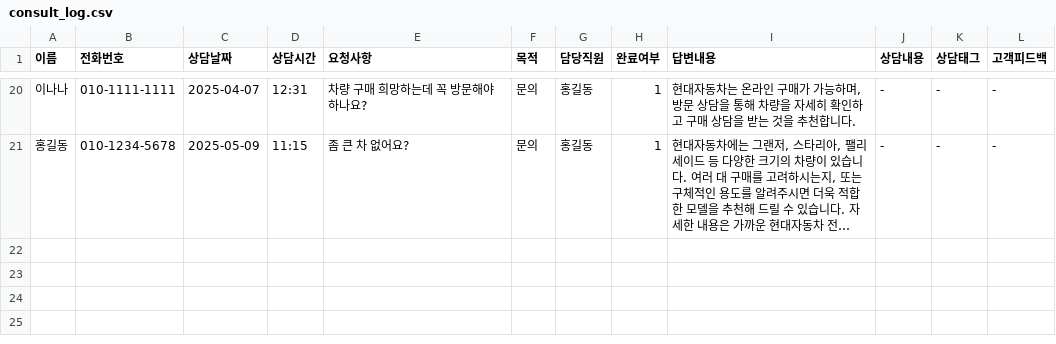
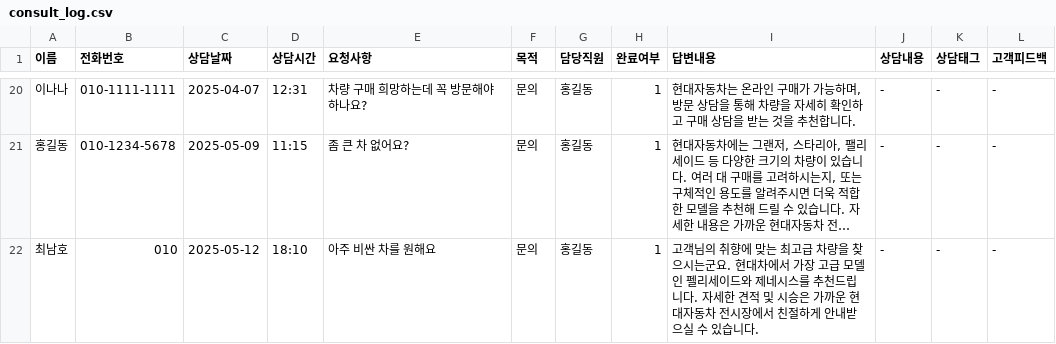
Before and after one commit to CodeWorks-hi/hyundai-crm-platform, a CSV file: data/consult_log.csv, drawn as a sheet; only a part is shown, gaps mark what is left out; long unchanged cells end in …; the diff names each change by its address in the sheet, - before the commit and + after, or states it on an @@ line.

```diff
--- a/data/consult_log.csv
+++ b/data/consult_log.csv
+row 22: 최남호 | 010 | 2025-05-12 | 18:10 | 아주 비싼 차를 원해요 | 문의 | 홍길동 | 1 | 고객님의 취향에 맞는 최고급 차량을 찾으시는군요. 현대차에서 가장 고급 모델인 펠리세이드와 제네시스를 추천드립니다. 자세한 견적 및 시승은 가까운 현대자동차 전시장에서 친절하게 안내받으실 수 있습니다. | - | - | -
```
Also changed, not shown: 1 other file.
